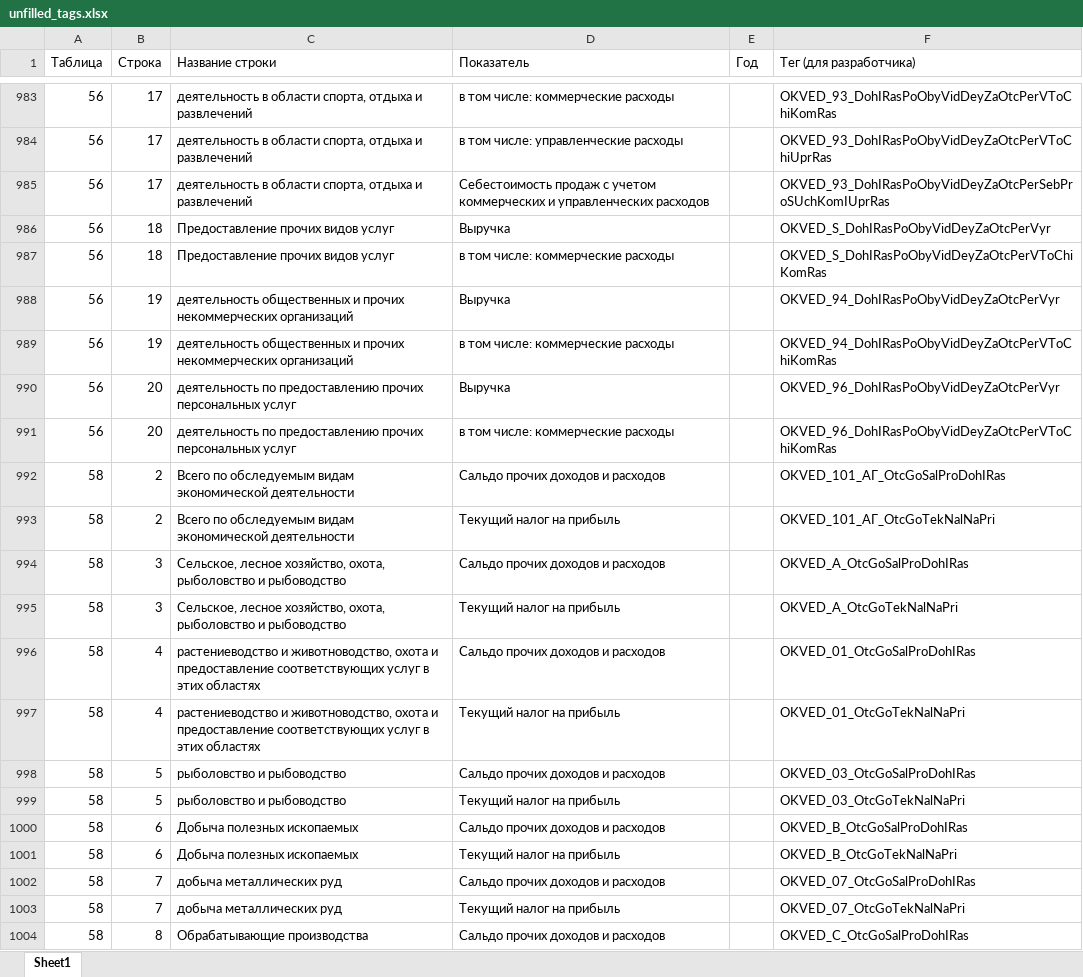
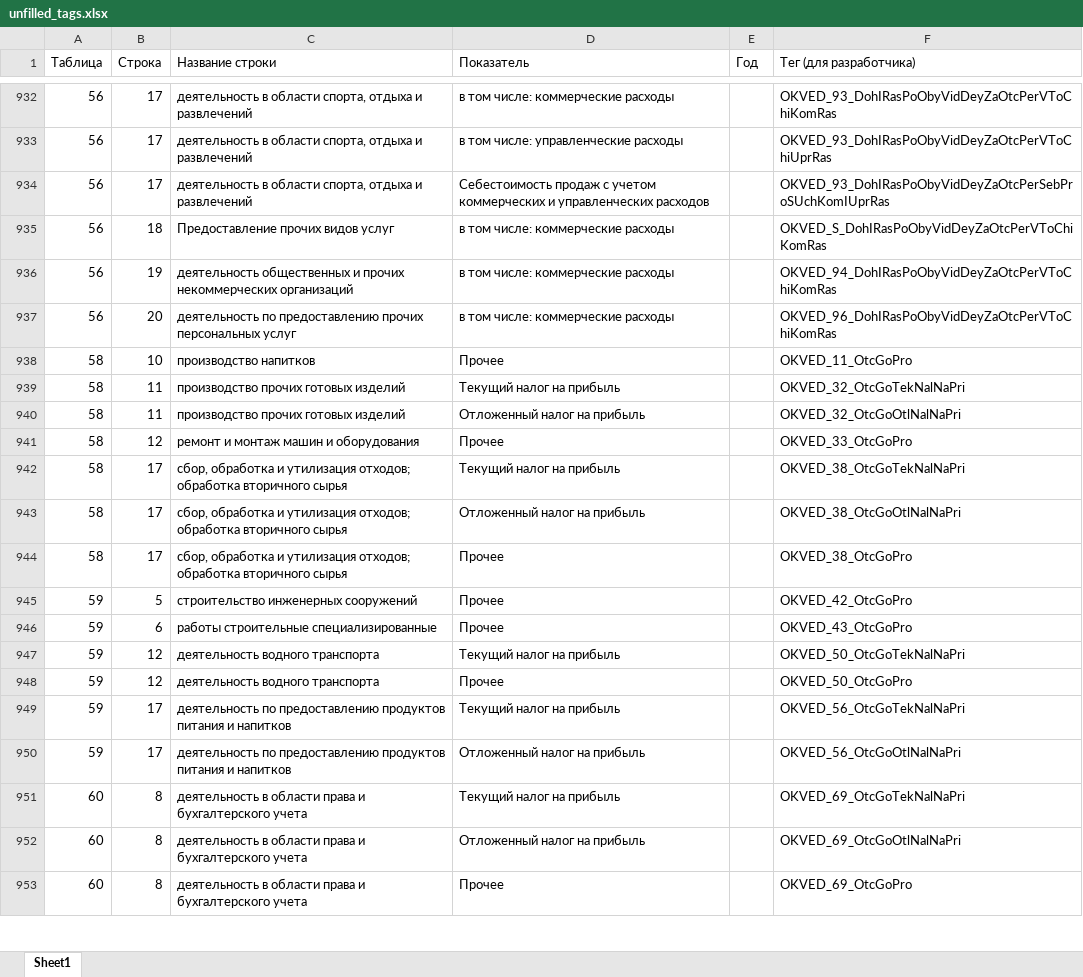
Before and after one commit to LOo1-o/project-1, an Excel workbook: output/unfilled_tags.xlsx, sheet Sheet1, drawn as a sheet; only a part is shown, gaps mark what is left out; the shorter side is filled out with more unchanged rows; values as stored, in another font and other column widths than the file's, no borders; the diff covers the shown part only; the diff names each change by its address in the sheet, - before the commit and + after, or states it on an @@ line.

```diff
--- a/output/unfilled_tags.xlsx (sheet Sheet1)
+++ b/output/unfilled_tags.xlsx (sheet Sheet1)
-row 986: 56 | 18 | Предоставление прочих видов услуг | Выручка |  | OKVED_S_DohIRasPoObyVidDeyZaOtcPerVyr
-row 988: 56 | 19 | деятельность общественных и прочих некоммерческих организаций | Выручка |  | OKVED_94_DohIRasPoObyVidDeyZaOtcPerVyr
-row 990: 56 | 20 | деятельность по предоставлению прочих персональных услуг | Выручка |  | OKVED_96_DohIRasPoObyVidDeyZaOtcPerVyr
-row 992: 58 | 2 | Всего по обследуемым видам экономической деятельности | Сальдо прочих доходов и расходов |  | OKVED_101_АГ_OtcGoSalProDohIRas
-row 993: 58 | 2 | Всего по обследуемым видам экономической деятельности | Текущий налог на прибыль |  | OKVED_101_АГ_OtcGoTekNalNaPri
-row 994: 58 | 3 | Сельское, лесное хозяйство, охота, рыболовство и рыбоводство | Сальдо прочих доходов и расходов |  | OKVED_A_OtcGoSalProDohIRas
-row 995: 58 | 3 | Сельское, лесное хозяйство, охота, рыболовство и рыбоводство | Текущий налог на прибыль |  | OKVED_A_OtcGoTekNalNaPri
-row 996: 58 | 4 | растениеводство и животноводство, охота и предоставление соответствующих услуг в этих областях | Сальдо прочих доходов и расходов |  | OKVED_01_OtcGoSalProDohIRas
-row 997: 58 | 4 | растениеводство и животноводство, охота и предоставление соответствующих услуг в этих областях | Текущий налог на прибыль |  | OKVED_01_OtcGoTekNalNaPri
-row 998: 58 | 5 | рыболовство и рыбоводство | Сальдо прочих доходов и расходов |  | OKVED_03_OtcGoSalProDohIRas
-row 999: 58 | 5 | рыболовство и рыбоводство | Текущий налог на прибыль |  | OKVED_03_OtcGoTekNalNaPri
-row 1000: 58 | 6 | Добыча полезных ископаемых | Сальдо прочих доходов и расходов |  | OKVED_B_OtcGoSalProDohIRas
-row 1001: 58 | 6 | Добыча полезных ископаемых | Текущий налог на прибыль |  | OKVED_B_OtcGoTekNalNaPri
-row 1002: 58 | 7 | добыча металлических руд | Сальдо прочих доходов и расходов |  | OKVED_07_OtcGoSalProDohIRas
-row 1003: 58 | 7 | добыча металлических руд | Текущий налог на прибыль |  | OKVED_07_OtcGoTekNalNaPri
-row 1004: 58 | 8 | Обрабатывающие производства | Сальдо прочих доходов и расходов |  | OKVED_C_OtcGoSalProDohIRas
```
Also changed, not shown: 252 removed rows elsewhere in this sheet, output/неиспользованные_показатели.xlsx, output/нужна_проверка.xlsx, 9 other files.
